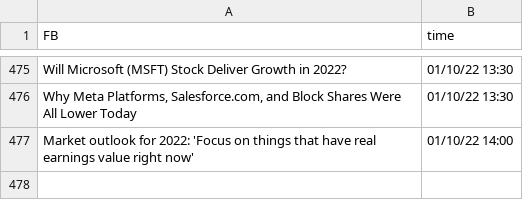
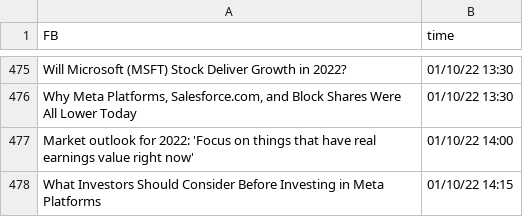
Before and after one commit to SophieLiuYQ/HeterogeneousComputing, a CSV file: data_FB.csv, drawn as a sheet; only a part is shown, gaps mark what is left out.

```diff
--- a/data_FB.csv
+++ b/data_FB.csv
@@ -477 +477,2 @@ Will Microsoft (MSFT) Stock Deliver Growth in 2022?,01/10/22 13:30
 Market outlook for 2022: 'Focus on things that have real earnings value right now',01/10/22 14:00
+What Investors Should Consider Before Investing in Meta Platforms,01/10/22 14:15
```
Also changed, not shown: price_AAPL.csv, price_AMD.csv, 6 other files.
